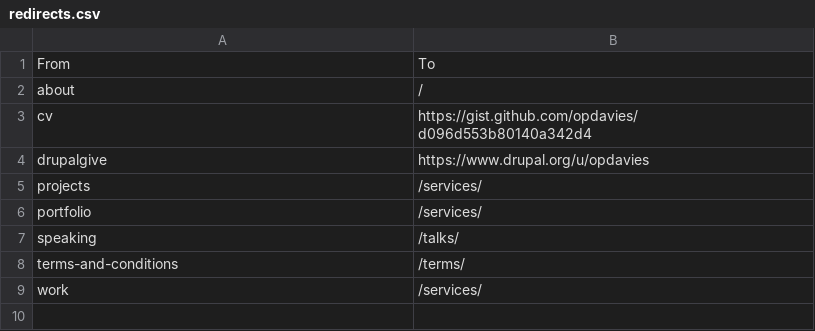
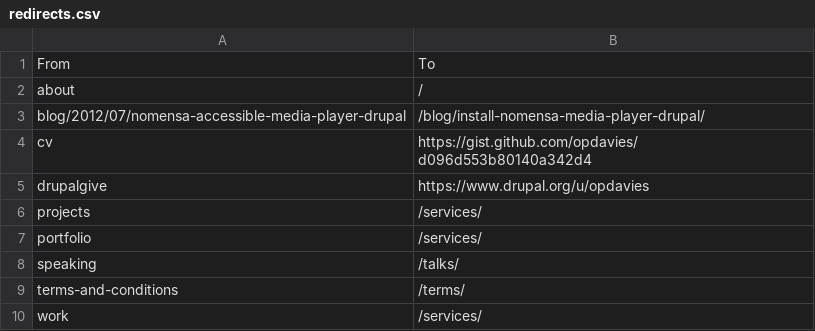
Before and after one commit to opdavies/oliverdavies.uk, a CSV file: scripts/redirects.csv, drawn as a sheet; the diff names each change by its address in the sheet, - before the commit and + after, or states it on an @@ line.

Commit message:
Update redirects.csv

```diff
--- a/scripts/redirects.csv
+++ b/scripts/redirects.csv
+row 3: blog/2012/07/nomensa-accessible-media-player-drupal | /blog/install-nomensa-media-player-drupal/
```
